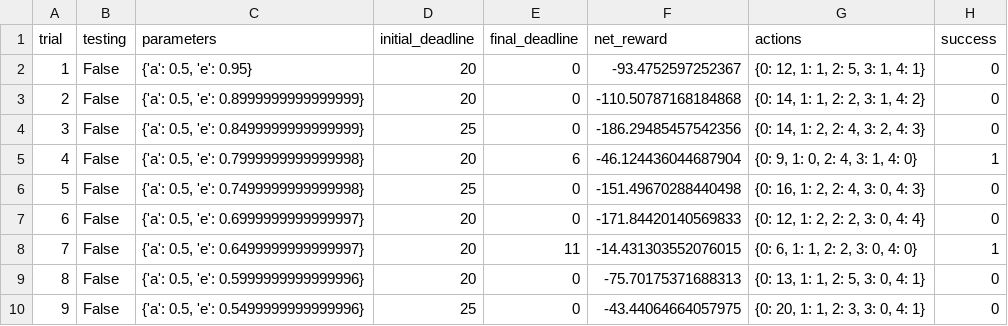
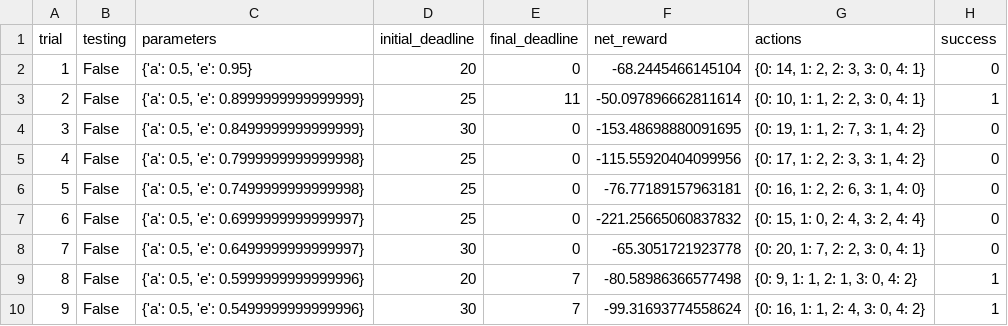
Before and after one commit to DrJefe/smartcab, a CSV file: logs/sim_default-learning.csv, drawn as a sheet; only a part is shown; the diff covers the shown part only.

```diff
--- a/logs/sim_default-learning.csv
+++ b/logs/sim_default-learning.csv
@@ -1,10 +1,10 @@
 trial,testing,parameters,initial_deadline,final_deadline,net_reward,actions,success
-1,False,"{'a': 0.5, 'e': 0.95}",20,0,-93.4752597252367,"{0: 12, 1: 1, 2: 5, 3: 1, 4: 1}",0
-2,False,"{'a': 0.5, 'e': 0.8999999999999999}",20,0,-110.50787168184868,"{0: 14, 1: 1, 2: 2, 3: 1, 4: 2}",0
-3,False,"{'a': 0.5, 'e': 0.8499999999999999}",25,0,-186.29485457542356,"{0: 14, 1: 2, 2: 4, 3: 2, 4: 3}",0
-4,False,"{'a': 0.5, 'e': 0.7999999999999998}",20,6,-46.124436044687904,"{0: 9, 1: 0, 2: 4, 3: 1, 4: 0}",1
-5,False,"{'a': 0.5, 'e': 0.7499999999999998}",25,0,-151.49670288440498,"{0: 16, 1: 2, 2: 4, 3: 0, 4: 3}",0
-6,False,"{'a': 0.5, 'e': 0.6999999999999997}",20,0,-171.84420140569833,"{0: 12, 1: 2, 2: 2, 3: 0, 4: 4}",0
-7,False,"{'a': 0.5, 'e': 0.6499999999999997}",20,11,-14.431303552076015,"{0: 6, 1: 1, 2: 2, 3: 0, 4: 0}",1
-8,False,"{'a': 0.5, 'e': 0.5999999999999996}",20,0,-75.70175371688313,"{0: 13, 1: 1, 2: 5, 3: 0, 4: 1}",0
-9,False,"{'a': 0.5, 'e': 0.5499999999999996}",25,0,-43.44064664057975,"{0: 20, 1: 1, 2: 3, 3: 0, 4: 1}",0
+1,False,"{'a': 0.5, 'e': 0.95}",20,0,-68.2445466145104,"{0: 14, 1: 2, 2: 3, 3: 0, 4: 1}",0
+2,False,"{'a': 0.5, 'e': 0.8999999999999999}",25,11,-50.097896662811614,"{0: 10, 1: 1, 2: 2, 3: 0, 4: 1}",1
+3,False,"{'a': 0.5, 'e': 0.8499999999999999}",30,0,-153.48698880091695,"{0: 19, 1: 1, 2: 7, 3: 1, 4: 2}",0
+4,False,"{'a': 0.5, 'e': 0.7999999999999998}",25,0,-115.55920404099956,"{0: 17, 1: 2, 2: 3, 3: 1, 4: 2}",0
+5,False,"{'a': 0.5, 'e': 0.7499999999999998}",25,0,-76.77189157963181,"{0: 16, 1: 2, 2: 6, 3: 1, 4: 0}",0
+6,False,"{'a': 0.5, 'e': 0.6999999999999997}",25,0,-221.25665060837832,"{0: 15, 1: 0, 2: 4, 3: 2, 4: 4}",0
+7,False,"{'a': 0.5, 'e': 0.6499999999999997}",30,0,-65.3051721923778,"{0: 20, 1: 7, 2: 2, 3: 0, 4: 1}",0
+8,False,"{'a': 0.5, 'e': 0.5999999999999996}",20,7,-80.58986366577498,"{0: 9, 1: 1, 2: 1, 3: 0, 4: 2}",1
+9,False,"{'a': 0.5, 'e': 0.5499999999999996}",30,7,-99.31693774558624,"{0: 16, 1: 1, 2: 4, 3: 0, 4: 2}",1
```
Also changed, not shown: 80 edited cells elsewhere in this file, 6 other files.
